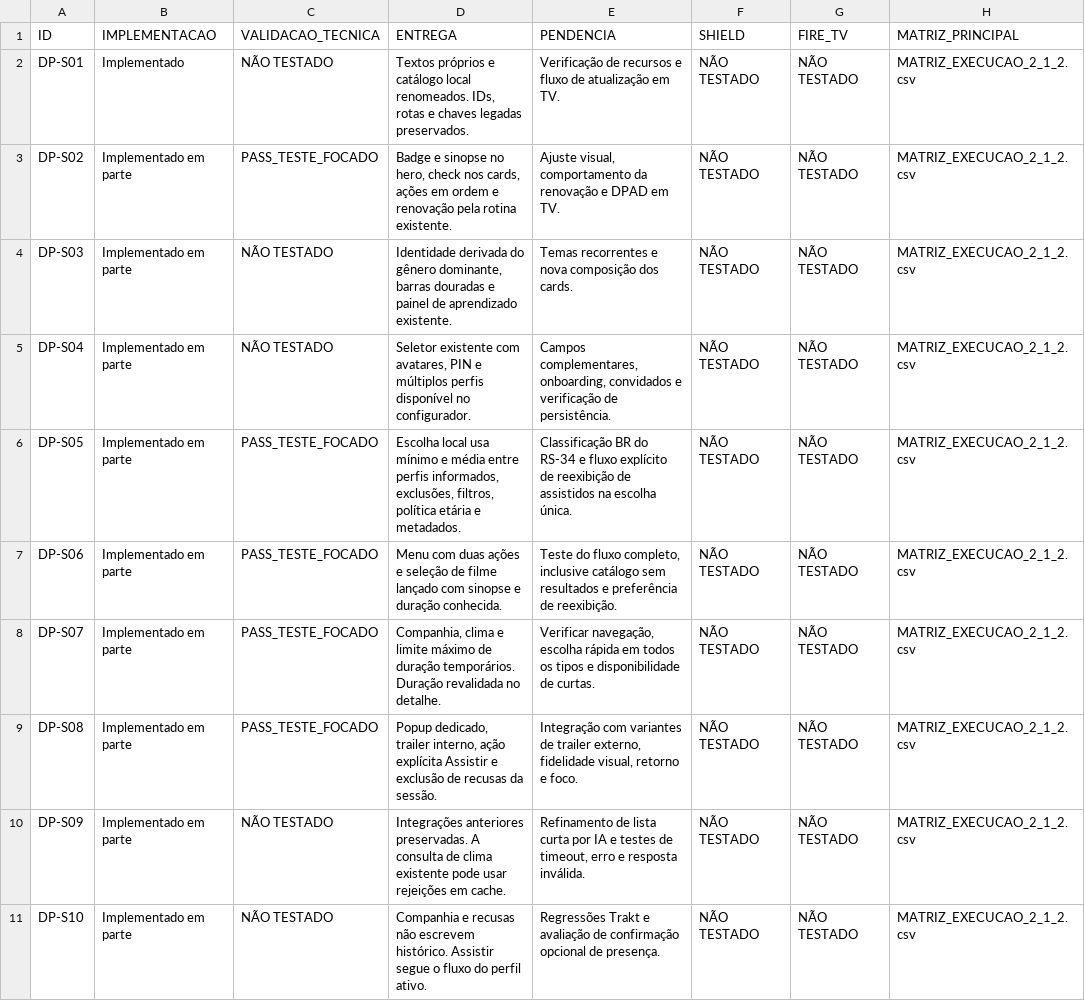
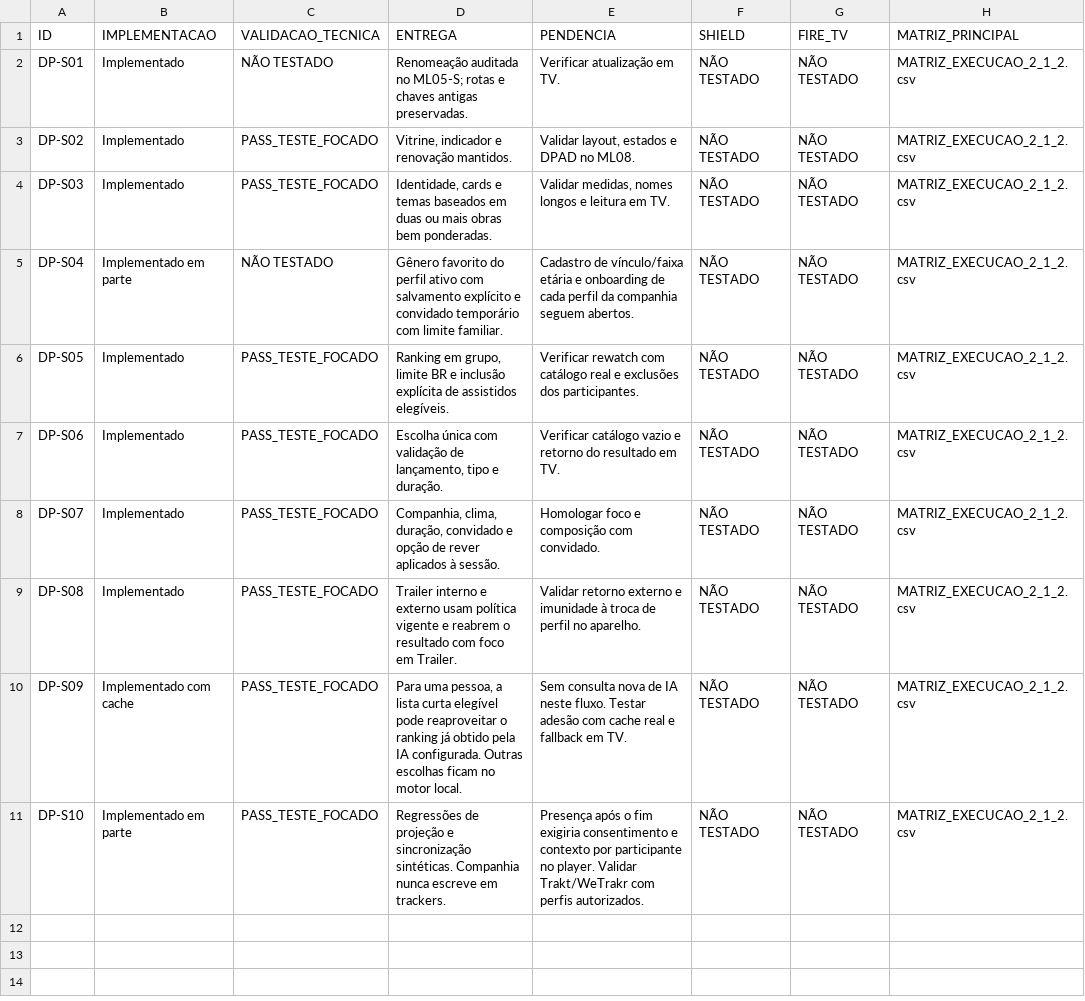
Before and after one commit to danilopagotto82/DanPlus, a CSV file: docs/danplus/MATRIZ_COMPLEMENTAR_ML05_S.csv, drawn as a sheet.

```diff
--- a/docs/danplus/MATRIZ_COMPLEMENTAR_ML05_S.csv
+++ b/docs/danplus/MATRIZ_COMPLEMENTAR_ML05_S.csv
@@ -1,11 +1,11 @@
 "ID","IMPLEMENTACAO","VALIDACAO_TECNICA","ENTREGA","PENDENCIA","SHIELD","FIRE_TV","MATRIZ_PRINCIPAL"
-"DP-S01","Implementado","NÃO TESTADO","Textos próprios e catálogo local renomeados. IDs, rotas e chaves legadas preservados.","Verificação de recursos e fluxo de atualização em TV.","NÃO TESTADO","NÃO TESTADO","MATRIZ_EXECUCAO_2_1_2.csv"
-"DP-S02","Implementado em parte","PASS_TESTE_FOCADO","Badge e sinopse no hero, check nos cards, ações em ordem e renovação pela rotina existente.","Ajuste visual, comportamento da renovação e DPAD em TV.","NÃO TESTADO","NÃO TESTADO","MATRIZ_EXECUCAO_2_1_2.csv"
-"DP-S03","Implementado em parte","NÃO TESTADO","Identidade derivada do gênero dominante, barras douradas e painel de aprendizado existente.","Temas recorrentes e nova composição dos cards.","NÃO TESTADO","NÃO TESTADO","MATRIZ_EXECUCAO_2_1_2.csv"
-"DP-S04","Implementado em parte","NÃO TESTADO","Seletor existente com avatares, PIN e múltiplos perfis disponível no configurador.","Campos complementares, onboarding, convidados e verificação de persistência.","NÃO TESTADO","NÃO TESTADO","MATRIZ_EXECUCAO_2_1_2.csv"
-"DP-S05","Implementado em parte","PASS_TESTE_FOCADO","Escolha local usa mínimo e média entre perfis informados, exclusões, filtros, política etária e metadados.","Classificação BR do RS-34 e fluxo explícito de reexibição de assistidos na escolha única.","NÃO TESTADO","NÃO TESTADO","MATRIZ_EXECUCAO_2_1_2.csv"
-"DP-S06","Implementado em parte","PASS_TESTE_FOCADO","Menu com duas ações e seleção de filme lançado com sinopse e duração conhecida.","Teste do fluxo completo, inclusive catálogo sem resultados e preferência de reexibição.","NÃO TESTADO","NÃO TESTADO","MATRIZ_EXECUCAO_2_1_2.csv"
-"DP-S07","Implementado em parte","PASS_TESTE_FOCADO","Companhia, clima e limite máximo de duração temporários. Duração revalidada no detalhe.","Verificar navegação, escolha rápida em todos os tipos e disponibilidade de curtas.","NÃO TESTADO","NÃO TESTADO","MATRIZ_EXECUCAO_2_1_2.csv"
-"DP-S08","Implementado em parte","PASS_TESTE_FOCADO","Popup dedicado, trailer interno, ação explícita Assistir e exclusão de recusas da sessão.","Integração com variantes de trailer externo, fidelidade visual, retorno e foco.","NÃO TESTADO","NÃO TESTADO","MATRIZ_EXECUCAO_2_1_2.csv"
-"DP-S09","Implementado em parte","NÃO TESTADO","Integrações anteriores preservadas. A consulta de clima existente pode usar rejeições em cache.","Refinamento de lista curta por IA e testes de timeout, erro e resposta inválida.","NÃO TESTADO","NÃO TESTADO","MATRIZ_EXECUCAO_2_1_2.csv"
-"DP-S10","Implementado em parte","NÃO TESTADO","Companhia e recusas não escrevem histórico. Assistir segue o fluxo do perfil ativo.","Regressões Trakt e avaliação de confirmação opcional de presença.","NÃO TESTADO","NÃO TESTADO","MATRIZ_EXECUCAO_2_1_2.csv"
+"DP-S01","Implementado","NÃO TESTADO","Renomeação auditada no ML05-S; rotas e chaves antigas preservadas.","Verificar atualização em TV.","NÃO TESTADO","NÃO TESTADO","MATRIZ_EXECUCAO_2_1_2.csv"
+"DP-S02","Implementado","PASS_TESTE_FOCADO","Vitrine, indicador e renovação mantidos.","Validar layout, estados e DPAD no ML08.","NÃO TESTADO","NÃO TESTADO","MATRIZ_EXECUCAO_2_1_2.csv"
+"DP-S03","Implementado","PASS_TESTE_FOCADO","Identidade, cards e temas baseados em duas ou mais obras bem ponderadas.","Validar medidas, nomes longos e leitura em TV.","NÃO TESTADO","NÃO TESTADO","MATRIZ_EXECUCAO_2_1_2.csv"
+"DP-S04","Implementado em parte","NÃO TESTADO","Gênero favorito do perfil ativo com salvamento explícito e convidado temporário com limite familiar.","Cadastro de vínculo/faixa etária e onboarding de cada perfil da companhia seguem abertos.","NÃO TESTADO","NÃO TESTADO","MATRIZ_EXECUCAO_2_1_2.csv"
+"DP-S05","Implementado","PASS_TESTE_FOCADO","Ranking em grupo, limite BR e inclusão explícita de assistidos elegíveis.","Verificar rewatch com catálogo real e exclusões dos participantes.","NÃO TESTADO","NÃO TESTADO","MATRIZ_EXECUCAO_2_1_2.csv"
+"DP-S06","Implementado","PASS_TESTE_FOCADO","Escolha única com validação de lançamento, tipo e duração.","Verificar catálogo vazio e retorno do resultado em TV.","NÃO TESTADO","NÃO TESTADO","MATRIZ_EXECUCAO_2_1_2.csv"
+"DP-S07","Implementado","PASS_TESTE_FOCADO","Companhia, clima, duração, convidado e opção de rever aplicados à sessão.","Homologar foco e composição com convidado.","NÃO TESTADO","NÃO TESTADO","MATRIZ_EXECUCAO_2_1_2.csv"
+"DP-S08","Implementado","PASS_TESTE_FOCADO","Trailer interno e externo usam política vigente e reabrem o resultado com foco em Trailer.","Validar retorno externo e imunidade à troca de perfil no aparelho.","NÃO TESTADO","NÃO TESTADO","MATRIZ_EXECUCAO_2_1_2.csv"
+"DP-S09","Implementado com cache","PASS_TESTE_FOCADO","Para uma pessoa, a lista curta elegível pode reaproveitar o ranking já obtido pela IA configurada. Outras escolhas ficam no motor local.","Sem consulta nova de IA neste fluxo. Testar adesão com cache real e fallback em TV.","NÃO TESTADO","NÃO TESTADO","MATRIZ_EXECUCAO_2_1_2.csv"
+"DP-S10","Implementado em parte","PASS_TESTE_FOCADO","Regressões de projeção e sincronização sintéticas. Companhia nunca escreve em trackers.","Presença após o fim exigiria consentimento e contexto por participante no player. Validar Trakt/WeTrakr com perfis autorizados.","NÃO TESTADO","NÃO TESTADO","MATRIZ_EXECUCAO_2_1_2.csv"
```
Also changed, not shown: docs/danplus/MATRIZ_EXECUCAO_2_1_2.csv, 2 other files.
